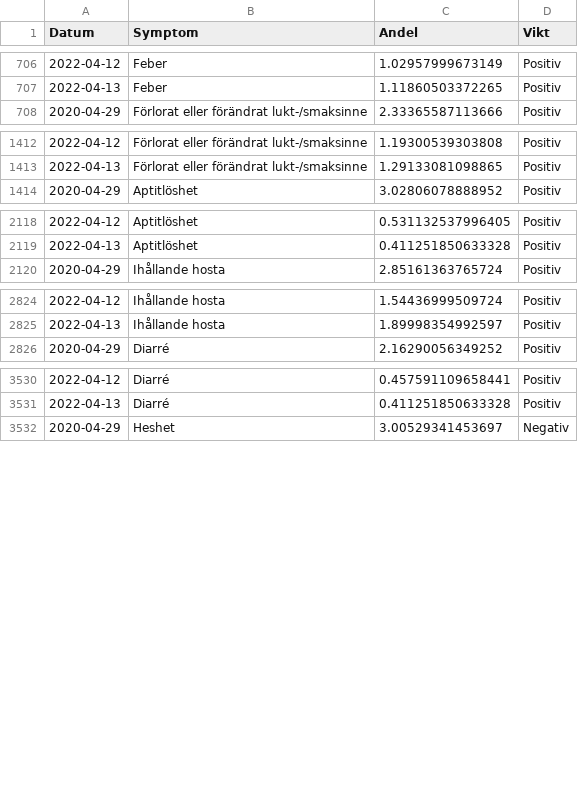
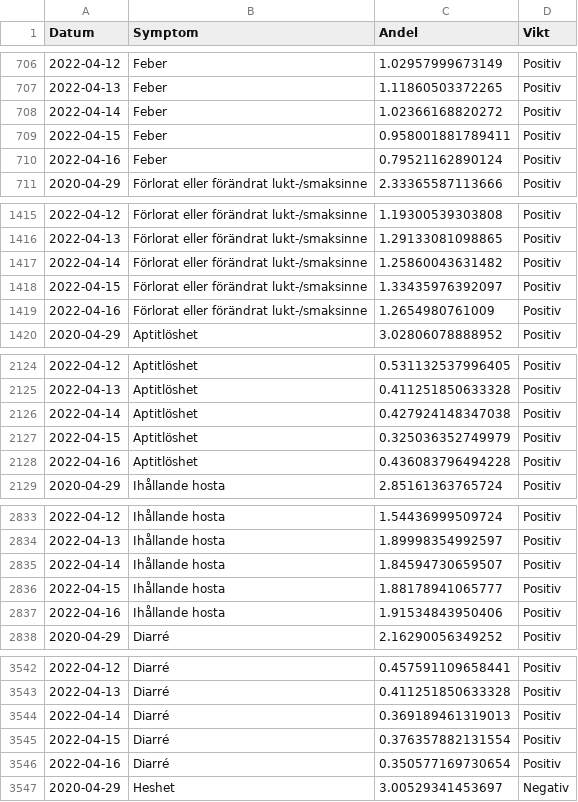
Before and after one commit to csss-resultat/openData, a CSV file: datasets/csss_symptom.csv, drawn as a sheet; only a part is shown, gaps mark what is left out; the diff covers the shown part only; the diff names each change by its address in the sheet, - before the commit and + after, or states it on an @@ line.

```diff
--- a/datasets/csss_symptom.csv
+++ b/datasets/csss_symptom.csv
+row 708: 2022-04-14 | Feber | 1.02366168820272 | Positiv
+row 709: 2022-04-15 | Feber | 0.958001881789411 | Positiv
+row 710: 2022-04-16 | Feber | 0.79521162890124 | Positiv
+row 1417: 2022-04-14 | Förlorat eller förändrat lukt-/smaksinne | 1.25860043631482 | Positiv
+row 1418: 2022-04-15 | Förlorat eller förändrat lukt-/smaksinne | 1.33435976392097 | Positiv
+row 1419: 2022-04-16 | Förlorat eller förändrat lukt-/smaksinne | 1.2654980761009 | Positiv
+row 2126: 2022-04-14 | Aptitlöshet | 0.427924148347038 | Positiv
+row 2127: 2022-04-15 | Aptitlöshet | 0.325036352749979 | Positiv
+row 2128: 2022-04-16 | Aptitlöshet | 0.436083796494228 | Positiv
+row 2835: 2022-04-14 | Ihållande hosta | 1.84594730659507 | Positiv
+row 2836: 2022-04-15 | Ihållande hosta | 1.88178941065777 | Positiv
+row 2837: 2022-04-16 | Ihållande hosta | 1.91534843950406 | Positiv
+row 3544: 2022-04-14 | Diarré | 0.369189461319013 | Positiv
+row 3545: 2022-04-15 | Diarré | 0.376357882131554 | Positiv
+row 3546: 2022-04-16 | Diarré | 0.350577169730654 | Positiv
```
Also changed, not shown: 18 added rows elsewhere in this file, datasets/csss_tester.csv, datasets/lan_senaste.csv, 1 other file.
